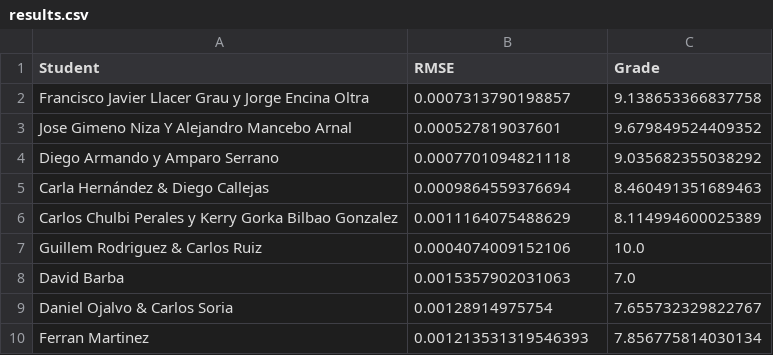
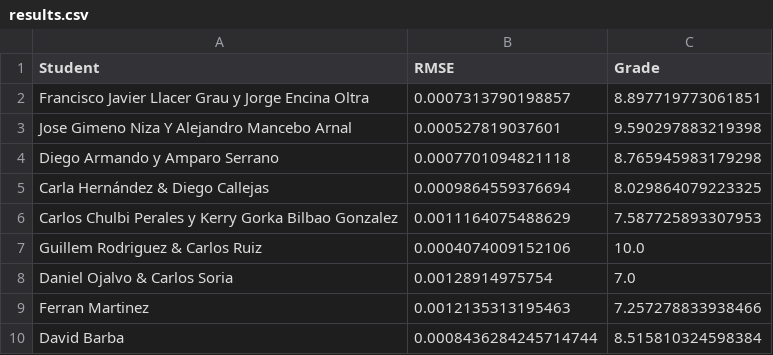
Before and after one commit to vignoni/mec-prac5, a CSV file: results.csv, drawn as a sheet.

Commit message:
New result: David Barba

```diff
--- a/results.csv
+++ b/results.csv
@@ -1,10 +1,10 @@
 Student,RMSE,Grade
-Francisco Javier Llacer Grau y Jorge Encina Oltra,0.0007313790198857,9.138653366837758
-Jose Gimeno Niza Y Alejandro Mancebo Arnal,0.000527819037601,9.679849524409352
-Diego Armando y Amparo Serrano,0.0007701094821118,9.035682355038292
-Carla Hernández & Diego Callejas,0.0009864559376694,8.460491351689463
- Carlos Chulbi Perales y Kerry Gorka Bilbao Gonzalez,0.0011164075488629,8.114994600025389
+Francisco Javier Llacer Grau y Jorge Encina Oltra,0.0007313790198857,8.897719773061851
+Jose Gimeno Niza Y Alejandro Mancebo Arnal,0.000527819037601,9.590297883219398
+Diego Armando y Amparo Serrano,0.0007701094821118,8.765945983179298
+Carla Hernández & Diego Callejas,0.0009864559376694,8.029864079223325
+ Carlos Chulbi Perales y Kerry Gorka Bilbao Gonzalez,0.0011164075488629,7.587725893307953
 Guillem Rodriguez & Carlos Ruiz,0.0004074009152106,10.0
-David Barba,0.0015357902031063,7.0
-Daniel Ojalvo & Carlos Soria,0.00128914975754,7.655732329822767
-Ferran Martinez,0.001213531319546393,7.856775814030134
+Daniel Ojalvo & Carlos Soria,0.00128914975754,7.0
+Ferran Martinez,0.0012135313195463,7.257278833938466
+David Barba,0.0008436284245714744,8.515810324598384
```
Also changed, not shown: 1 other file.
